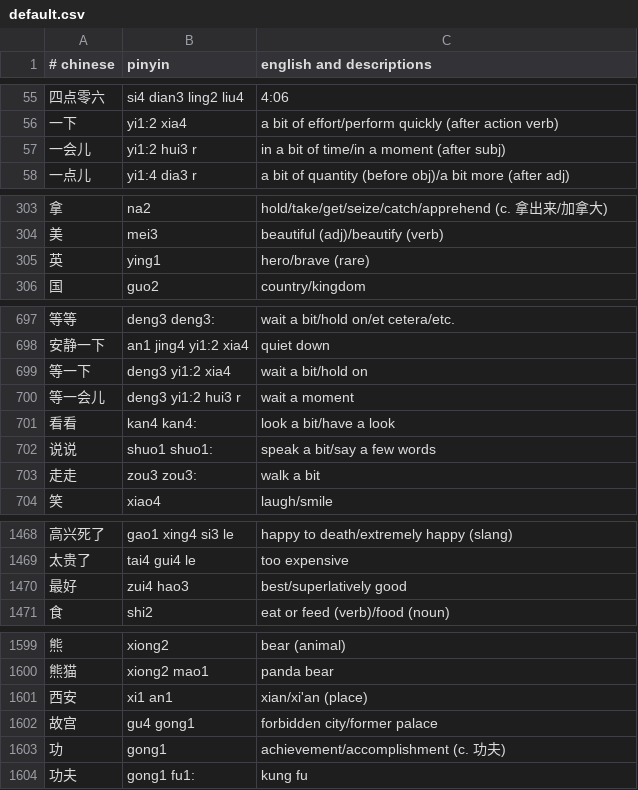
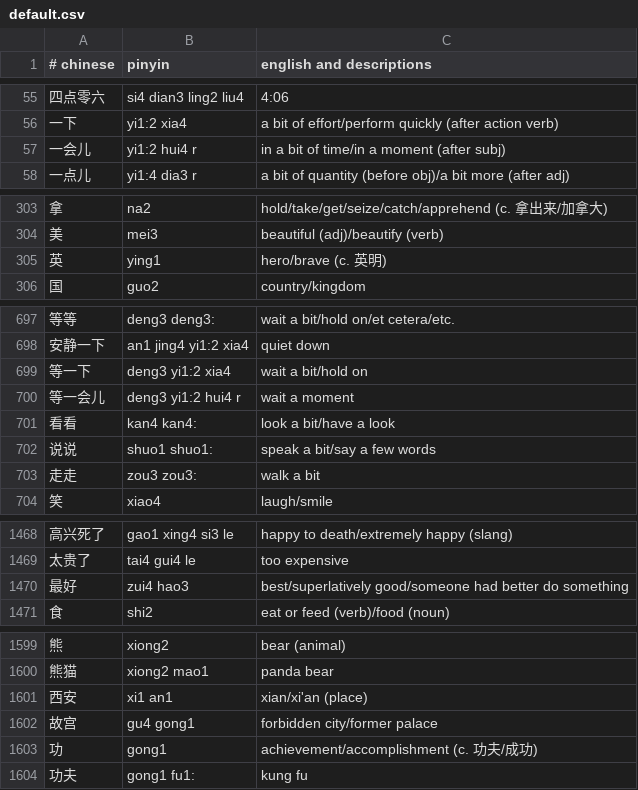
Before and after one commit to nickrusso42518/zhong, a CSV file: inputs/default.csv, drawn as a sheet; only a part is shown, gaps mark what is left out; the diff covers the shown part only.

```diff
--- a/inputs/default.csv
+++ b/inputs/default.csv
@@ -56,3 +56,3 @@
 一下,yi1:2 xia4,a bit of effort/perform quickly (after action verb)
-一会儿,yi1:2 hui3 r,in a bit of time/in a moment (after subj)
+一会儿,yi1:2 hui4 r,in a bit of time/in a moment (after subj)
 一点儿,yi1:4 dia3 r,a bit of quantity (before obj)/a bit more (after adj)
@@ -304,3 +304,3 @@
 美,mei3,beautiful (adj)/beautify (verb)
-英,ying1,hero/brave (rare)
+英,ying1,hero/brave (c. 英明)
 国,guo2,country/kingdom
@@ -699,3 +699,3 @@
 等一下,deng3 yi1:2 xia4,wait a bit/hold on
-等一会儿,deng3 yi1:2 hui3 r,wait a moment
+等一会儿,deng3 yi1:2 hui4 r,wait a moment
 看看,kan4 kan4:,look a bit/have a look
@@ -1469,3 +1469,3 @@
 太贵了,tai4 gui4 le,too expensive
-最好,zui4 hao3,best/superlatively good
+最好,zui4 hao3,best/superlatively good/someone had better do something
 食,shi2,eat or feed (verb)/food (noun)
@@ -1602,3 +1602,3 @@
 故宫,gu4 gong1,forbidden city/former palace
-功,gong1,achievement/accomplishment (c. 功夫)
+功,gong1,achievement/accomplishment (c. 功夫/成功)
 功夫,gong1 fu1:,kung fu
```
Also changed, not shown: 6 added rows and 9 edited cells elsewhere in this file.
